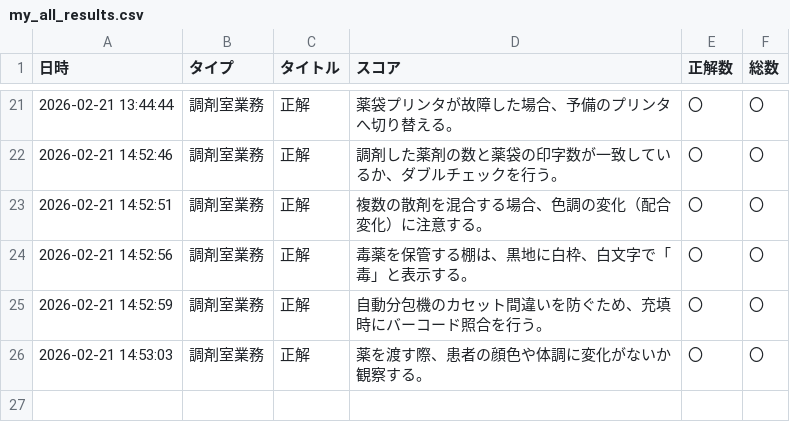
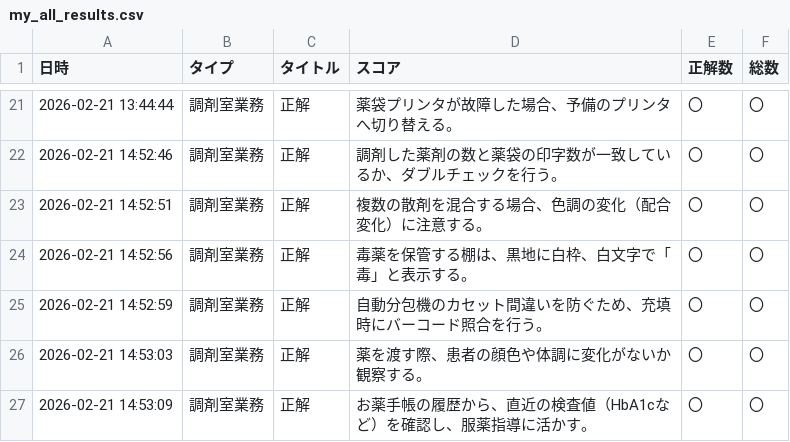
Before and after one commit to kazuitoyakuzai2021/P-Quest, a CSV file: assets/users/222222/my_all_results.csv, drawn as a sheet; only a part is shown, gaps mark what is left out; the diff names each change by its address in the sheet, - before the commit and + after, or states it on an @@ line.

Commit message:
Sync: assets/users/222222/my_all_results.csv

```diff
--- a/assets/users/222222/my_all_results.csv
+++ b/assets/users/222222/my_all_results.csv
+row 27: 2026-02-21 14:53:09 | 調剤室業務 | 正解 | お薬手帳の履歴から、直近の検査値（HbA1cなど）を確認し、服薬指導に活かす。 | 〇 | 〇
```
